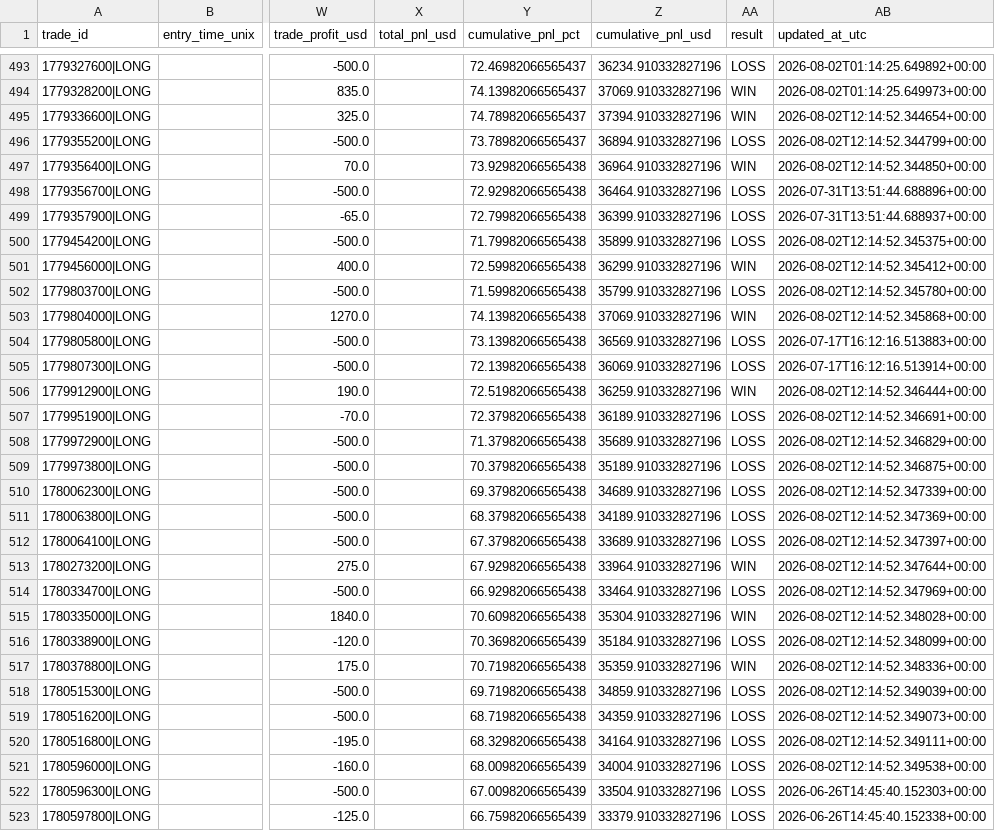
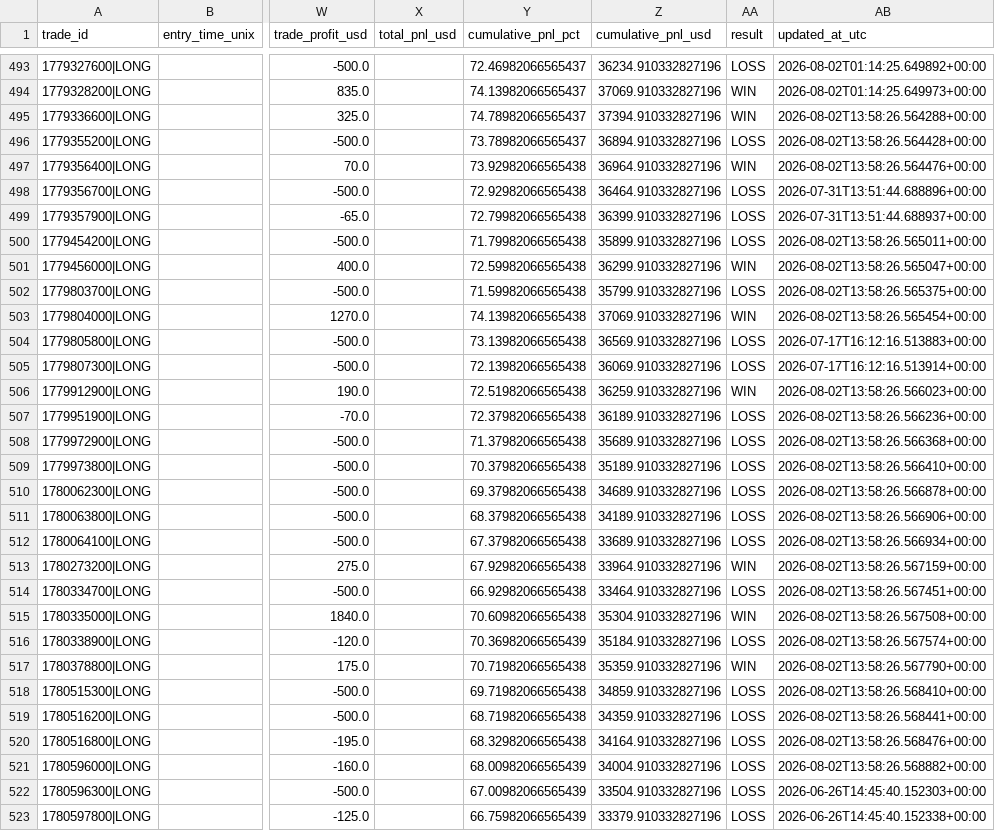
Before and after one commit to justinbal96-collab/Trades, a CSV file: data/trade_history.csv, drawn as a sheet; only a part is shown, gaps mark what is left out; the diff covers the shown part only; the diff names each change by its address in the sheet, - before the commit and + after, or states it on an @@ line.

```diff
--- a/data/trade_history.csv
+++ b/data/trade_history.csv
-AB495 (updated_at_utc): 2026-08-02T12:14:52.344654+00:00
+AB495 (updated_at_utc): 2026-08-02T13:58:26.564288+00:00
-AB496 (updated_at_utc): 2026-08-02T12:14:52.344799+00:00
+AB496 (updated_at_utc): 2026-08-02T13:58:26.564428+00:00
-AB497 (updated_at_utc): 2026-08-02T12:14:52.344850+00:00
+AB497 (updated_at_utc): 2026-08-02T13:58:26.564476+00:00
-AB500 (updated_at_utc): 2026-08-02T12:14:52.345375+00:00
+AB500 (updated_at_utc): 2026-08-02T13:58:26.565011+00:00
-AB501 (updated_at_utc): 2026-08-02T12:14:52.345412+00:00
+AB501 (updated_at_utc): 2026-08-02T13:58:26.565047+00:00
-AB502 (updated_at_utc): 2026-08-02T12:14:52.345780+00:00
+AB502 (updated_at_utc): 2026-08-02T13:58:26.565375+00:00
-AB503 (updated_at_utc): 2026-08-02T12:14:52.345868+00:00
+AB503 (updated_at_utc): 2026-08-02T13:58:26.565454+00:00
-AB506 (updated_at_utc): 2026-08-02T12:14:52.346444+00:00
+AB506 (updated_at_utc): 2026-08-02T13:58:26.566023+00:00
-AB507 (updated_at_utc): 2026-08-02T12:14:52.346691+00:00
+AB507 (updated_at_utc): 2026-08-02T13:58:26.566236+00:00
-AB508 (updated_at_utc): 2026-08-02T12:14:52.346829+00:00
+AB508 (updated_at_utc): 2026-08-02T13:58:26.566368+00:00
-AB509 (updated_at_utc): 2026-08-02T12:14:52.346875+00:00
+AB509 (updated_at_utc): 2026-08-02T13:58:26.566410+00:00
-AB510 (updated_at_utc): 2026-08-02T12:14:52.347339+00:00
+AB510 (updated_at_utc): 2026-08-02T13:58:26.566878+00:00
-AB511 (updated_at_utc): 2026-08-02T12:14:52.347369+00:00
+AB511 (updated_at_utc): 2026-08-02T13:58:26.566906+00:00
-AB512 (updated_at_utc): 2026-08-02T12:14:52.347397+00:00
+AB512 (updated_at_utc): 2026-08-02T13:58:26.566934+00:00
-AB513 (updated_at_utc): 2026-08-02T12:14:52.347644+00:00
+AB513 (updated_at_utc): 2026-08-02T13:58:26.567159+00:00
-AB514 (updated_at_utc): 2026-08-02T12:14:52.347969+00:00
+AB514 (updated_at_utc): 2026-08-02T13:58:26.567451+00:00
-AB515 (updated_at_utc): 2026-08-02T12:14:52.348028+00:00
+AB515 (updated_at_utc): 2026-08-02T13:58:26.567508+00:00
-AB516 (updated_at_utc): 2026-08-02T12:14:52.348099+00:00
+AB516 (updated_at_utc): 2026-08-02T13:58:26.567574+00:00
-AB517 (updated_at_utc): 2026-08-02T12:14:52.348336+00:00
+AB517 (updated_at_utc): 2026-08-02T13:58:26.567790+00:00
-AB518 (updated_at_utc): 2026-08-02T12:14:52.349039+00:00
+AB518 (updated_at_utc): 2026-08-02T13:58:26.568410+00:00
-AB519 (updated_at_utc): 2026-08-02T12:14:52.349073+00:00
+AB519 (updated_at_utc): 2026-08-02T13:58:26.568441+00:00
-AB520 (updated_at_utc): 2026-08-02T12:14:52.349111+00:00
+AB520 (updated_at_utc): 2026-08-02T13:58:26.568476+00:00
-AB521 (updated_at_utc): 2026-08-02T12:14:52.349538+00:00
+AB521 (updated_at_utc): 2026-08-02T13:58:26.568882+00:00
```
Also changed, not shown: 81 edited cells elsewhere in this file, trade_logs/nq_trade_history.csv, 4 other files.
